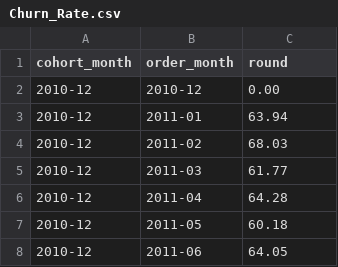
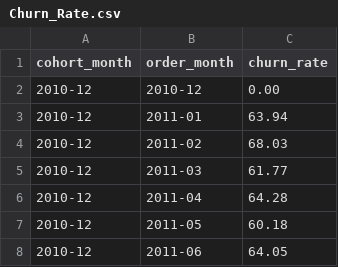
Before and after one commit to ganeshgautam-official/Cohort_Performance_And_Temporal_Trends_in_OnlineRetail, a CSV file: output/Churn_Rate.csv, drawn as a sheet; only a part is shown.

Commit message:
Update Churn_Rate.csv

```diff
--- a/output/Churn_Rate.csv
+++ b/output/Churn_Rate.csv
@@ -1,2 +1,2 @@
-"cohort_month","order_month","round"
+"cohort_month","order_month","churn_rate"
 "2010-12","2010-12","0.00"
```
